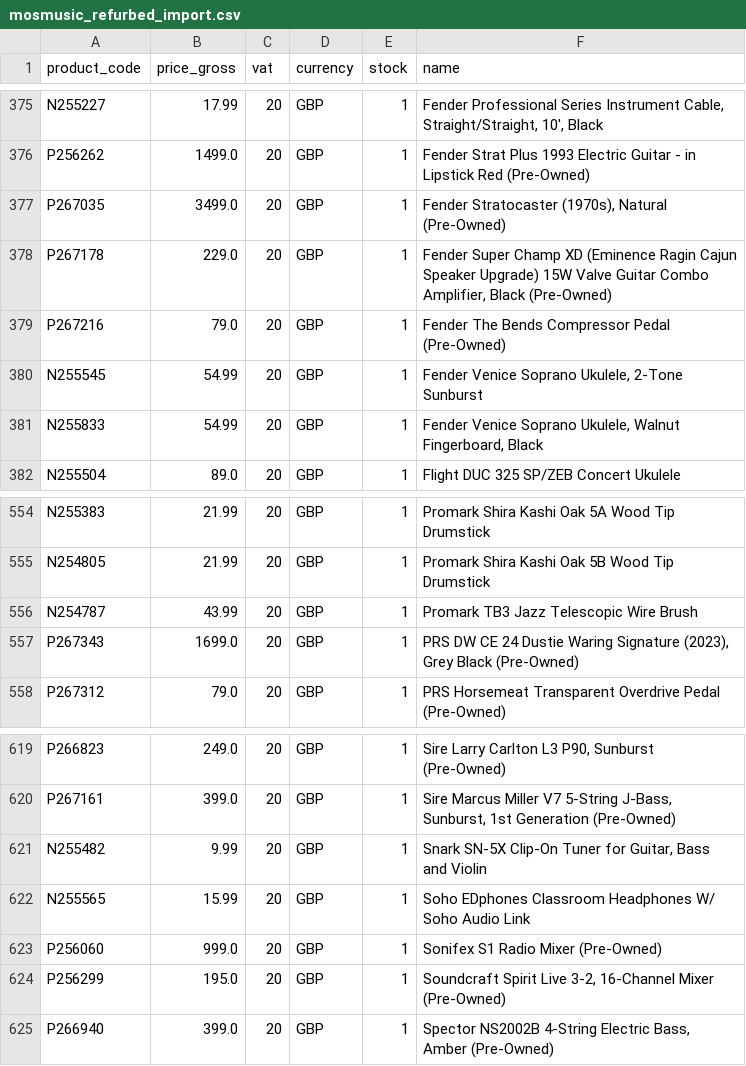
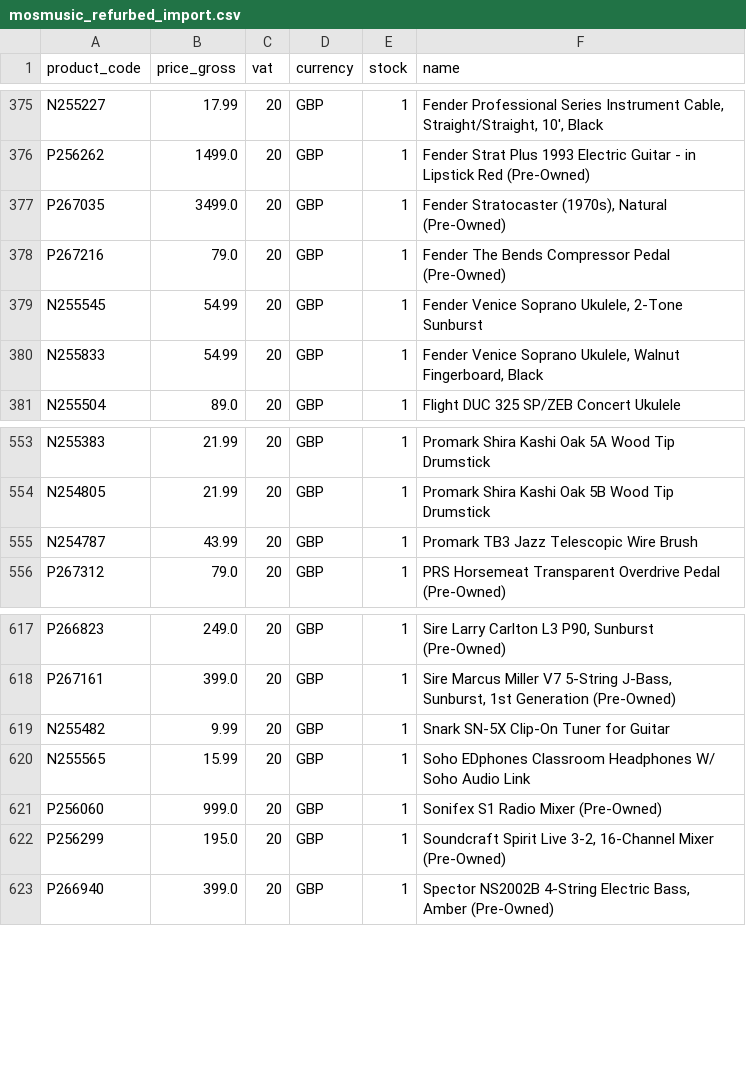
Before and after one commit to brendanrefurbed/supplier-feeds-public, a CSV file: mosmusic_refurbed_import.csv, drawn as a sheet; only a part is shown, gaps mark what is left out.

```diff
--- a/mosmusic_refurbed_import.csv
+++ b/mosmusic_refurbed_import.csv
@@ -377,3 +377,2 @@ P256262;1499.0;20;GBP;1;Fender Strat Plus 1993 Electric Guitar - in Lipstick Red
 P267035;3499.0;20;GBP;1;Fender Stratocaster (1970s), Natural (Pre-Owned)
-P267178;229.0;20;GBP;1;Fender Super Champ XD (Eminence Ragin Cajun Speaker Upgrade) 15W Valve Guitar Combo Amplifier, Black  (Pre-Owned)
 P267216;79.0;20;GBP;1;Fender The Bends Compressor Pedal (Pre-Owned)
@@ -556,3 +555,2 @@ N254805;21.99;20;GBP;1;Promark Shira Kashi Oak 5B Wood Tip Drumstick
 N254787;43.99;20;GBP;1;Promark TB3 Jazz Telescopic Wire Brush
-P267343;1699.0;20;GBP;1;PRS DW CE 24 Dustie Waring Signature (2023), Grey Black (Pre-Owned)
 P267312;79.0;20;GBP;1;PRS Horsemeat Transparent Overdrive Pedal (Pre-Owned)
@@ -620,3 +618,3 @@ P266823;249.0;20;GBP;1;Sire Larry Carlton L3 P90, Sunburst (Pre-Owned)
 P267161;399.0;20;GBP;1;Sire Marcus Miller V7 5-String J-Bass, Sunburst, 1st Generation (Pre-Owned)
-N255482;9.99;20;GBP;1;Snark SN-5X Clip-On Tuner for Guitar, Bass and Violin
+N255482;9.99;20;GBP;1;Snark SN-5X Clip-On Tuner for Guitar
 N255565;15.99;20;GBP;1;Soho EDphones Classroom Headphones W/ Soho Audio Link
```
